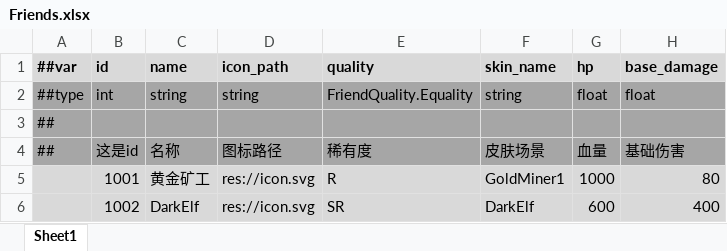
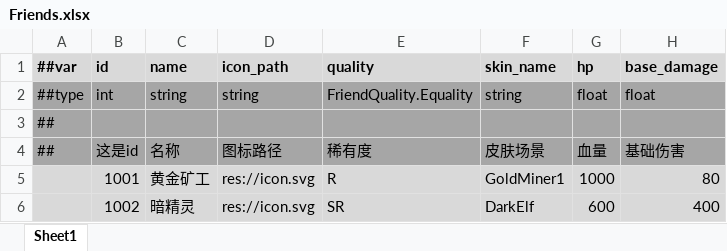
Before and after one commit to Abab-bk/AwesomeRPG, an Excel workbook: DataBase/Datas/Friends.xlsx, sheet Sheet1, drawn as a sheet; only a part is shown; values as stored, in another font and other column widths than the file's, no borders; the diff names each change by its address in the sheet, - before the commit and + after, or states it on an @@ line.

```diff
--- a/DataBase/Datas/Friends.xlsx (sheet Sheet1)
+++ b/DataBase/Datas/Friends.xlsx (sheet Sheet1)
-C6 (name): DarkElf
+C6 (name): 暗精灵
```
Also changed, not shown: 11 other files.
